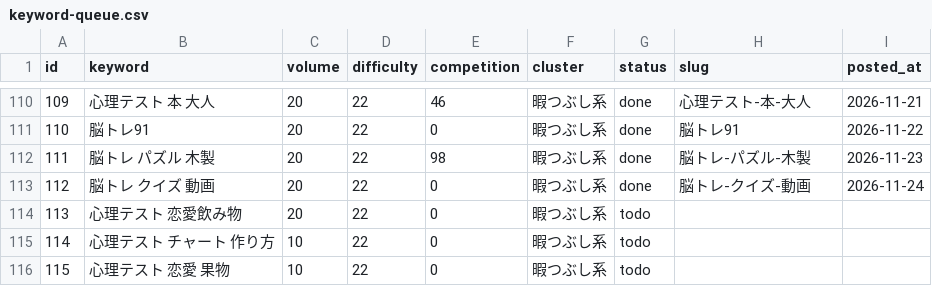
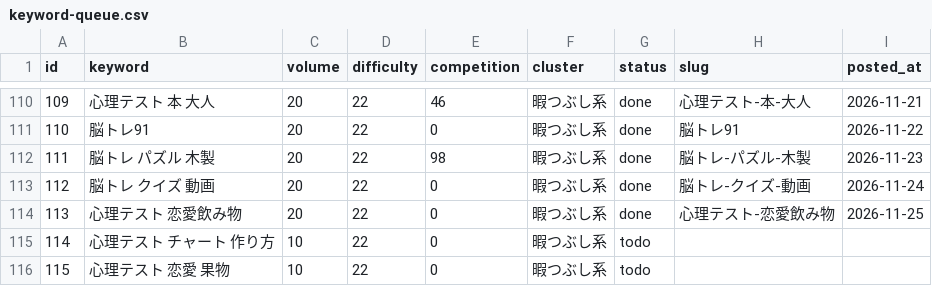
Before and after one commit to jadbac2310-eng/himaname, a CSV file: data/keyword-queue.csv, drawn as a sheet; only a part is shown, gaps mark what is left out.

```diff
--- a/data/keyword-queue.csv
+++ b/data/keyword-queue.csv
@@ -113,3 +113,3 @@ id,keyword,volume,difficulty,competition,cluster,status,slug,posted_at
 112,脳トレ クイズ 動画,20,22,0,暇つぶし系,done,脳トレ-クイズ-動画,2026-11-24
-113,心理テスト 恋愛飲み物,20,22,0,暇つぶし系,todo,,
+113,心理テスト 恋愛飲み物,20,22,0,暇つぶし系,done,心理テスト-恋愛飲み物,2026-11-25
 114,心理テスト チャート 作り方,10,22,0,暇つぶし系,todo,,
```
Also changed, not shown: 4 other files.
